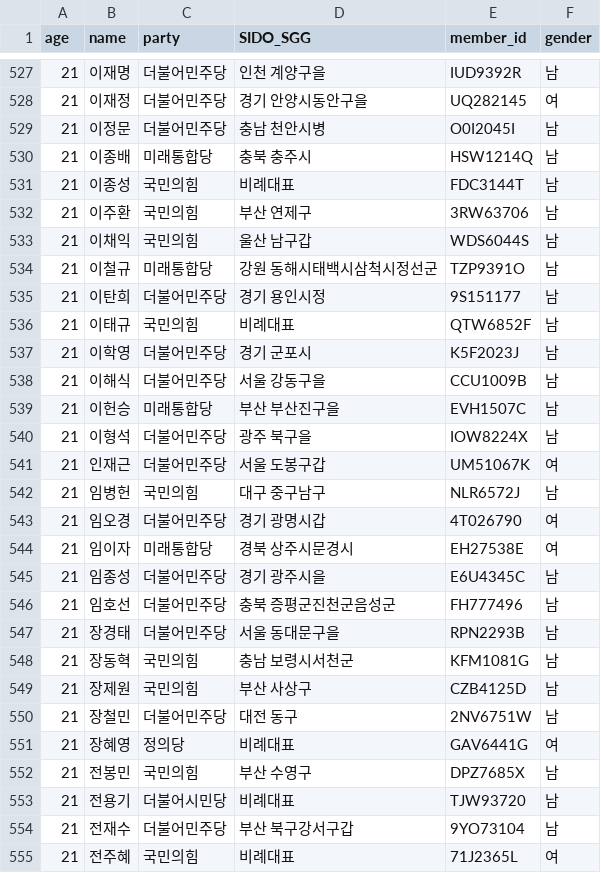
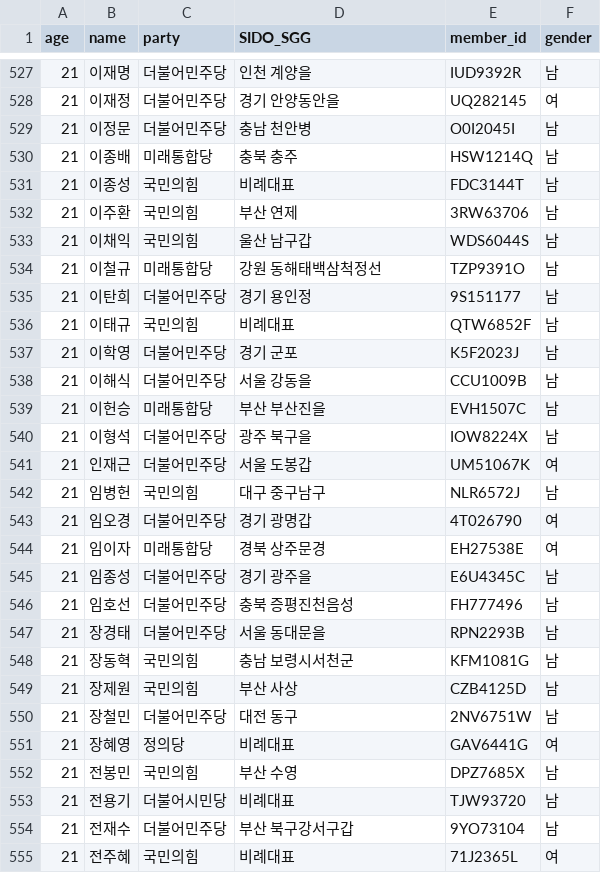
Before and after one commit to Billvote/laws-radar, a CSV file: geovote/data/member.csv, drawn as a sheet; only a part is shown, gaps mark what is left out; the diff covers the shown part only.

```diff
--- a/geovote/data/member.csv
+++ b/geovote/data/member.csv
@@ -527,27 +527,27 @@ age,name,party,SIDO_SGG,member_id,gender
-21,이재명,더불어민주당,인천 계양구을,IUD9392R,남
-21,이재정,더불어민주당,경기 안양시동안구을,UQ282145,여
-21,이정문,더불어민주당,충남 천안시병,O0I2045I,남
-21,이종배,미래통합당,충북 충주시,HSW1214Q,남
+21,이재명,더불어민주당,인천 계양을,IUD9392R,남
+21,이재정,더불어민주당,경기 안양동안을,UQ282145,여
+21,이정문,더불어민주당,충남 천안병,O0I2045I,남
+21,이종배,미래통합당,충북 충주,HSW1214Q,남
 21,이종성,국민의힘,비례대표,FDC3144T,남
-21,이주환,국민의힘,부산 연제구,3RW63706,남
+21,이주환,국민의힘,부산 연제,3RW63706,남
 21,이채익,국민의힘,울산 남구갑,WDS6044S,남
-21,이철규,미래통합당,강원 동해시태백시삼척시정선군,TZP9391O,남
-21,이탄희,더불어민주당,경기 용인시정,9S151177,남
+21,이철규,미래통합당,강원 동해태백삼척정선,TZP9391O,남
+21,이탄희,더불어민주당,경기 용인정,9S151177,남
 21,이태규,국민의힘,비례대표,QTW6852F,남
-21,이학영,더불어민주당,경기 군포시,K5F2023J,남
-21,이해식,더불어민주당,서울 강동구을,CCU1009B,남
-21,이헌승,미래통합당,부산 부산진구을,EVH1507C,남
+21,이학영,더불어민주당,경기 군포,K5F2023J,남
+21,이해식,더불어민주당,서울 강동을,CCU1009B,남
+21,이헌승,미래통합당,부산 부산진을,EVH1507C,남
 21,이형석,더불어민주당,광주 북구을,IOW8224X,남
-21,인재근,더불어민주당,서울 도봉구갑,UM51067K,여
+21,인재근,더불어민주당,서울 도봉갑,UM51067K,여
 21,임병헌,국민의힘,대구 중구남구,NLR6572J,남
-21,임오경,더불어민주당,경기 광명시갑,4T026790,여
-21,임이자,미래통합당,경북 상주시문경시,EH27538E,여
-21,임종성,더불어민주당,경기 광주시을,E6U4345C,남
-21,임호선,더불어민주당,충북 증평군진천군음성군,FH777496,남
-21,장경태,더불어민주당,서울 동대문구을,RPN2293B,남
+21,임오경,더불어민주당,경기 광명갑,4T026790,여
+21,임이자,미래통합당,경북 상주문경,EH27538E,여
+21,임종성,더불어민주당,경기 광주을,E6U4345C,남
+21,임호선,더불어민주당,충북 증평진천음성,FH777496,남
+21,장경태,더불어민주당,서울 동대문을,RPN2293B,남
 21,장동혁,국민의힘,충남 보령시서천군,KFM1081G,남
-21,장제원,국민의힘,부산 사상구,CZB4125D,남
+21,장제원,국민의힘,부산 사상,CZB4125D,남
 21,장철민,더불어민주당,대전 동구,2NV6751W,남
 21,장혜영,정의당,비례대표,GAV6441G,여
-21,전봉민,국민의힘,부산 수영구,DPZ7685X,남
+21,전봉민,국민의힘,부산 수영,DPZ7685X,남
 21,전용기,더불어시민당,비례대표,TJW93720,남
```
Also changed, not shown: 57 edited cells elsewhere in this file, 2 other files.
